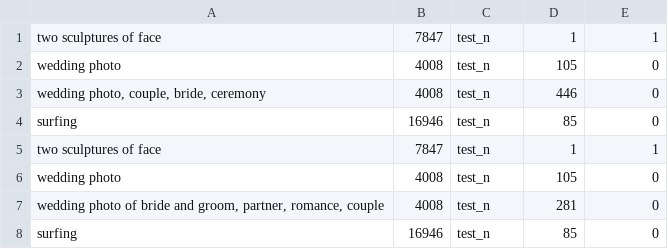
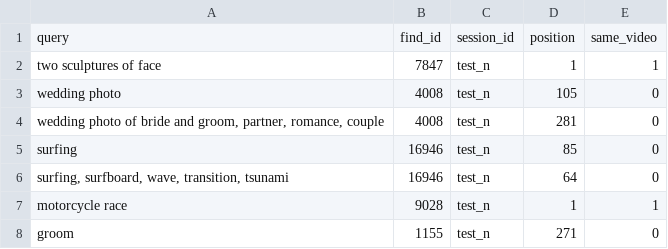
Before and after one commit to zuzavop/image-searcher, a CSV file: result/normal_new.csv, drawn as a sheet; only a part is shown; the shorter side is filled out with more unchanged rows; removed rows and columns are numbered as before the commit, all else as after; the diff names each change by its address in the sheet, - before the commit and + after, or states it on an @@ line.

Commit message:
clean data

```diff
--- a/result/normal_new.csv
+++ b/result/normal_new.csv
-row 1: two sculptures of face | 7847 | test_n | 1 | 1
-row 2: wedding photo | 4008 | test_n | 105 | 0
-row 3: wedding photo, couple, bride, ceremony | 4008 | test_n | 446 | 0
-row 4: surfing | 16946 | test_n | 85 | 0
+row 1: query | find_id | session_id | position | same_video
```
